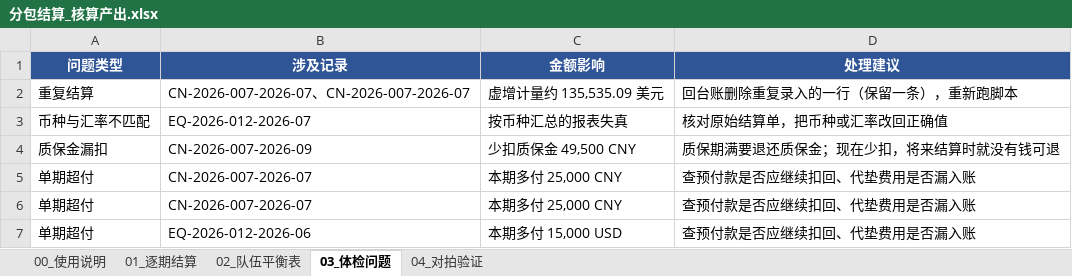
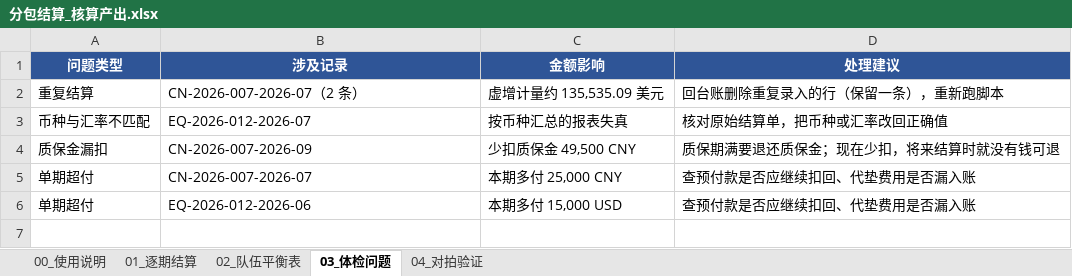
Before and after one commit to zhangs0109/python-learning, an Excel workbook: project/分包结算_核算产出.xlsx, sheet 03_体检问题, drawn as a sheet; values as stored, in another font and other column widths than the file's, no borders; the diff names each change by its address in the sheet, - before the commit and + after, or states it on an @@ line.

```diff
--- a/project/分包结算_核算产出.xlsx (sheet 03_体检问题)
+++ b/project/分包结算_核算产出.xlsx (sheet 03_体检问题)
-B2 (涉及记录): CN-2026-007-2026-07、CN-2026-007-2026-07
+B2 (涉及记录): CN-2026-007-2026-07（2 条）
-D2 (处理建议): 回台账删除重复录入的一行（保留一条），重新跑脚本
+D2 (处理建议): 回台账删除重复录入的行（保留一条），重新跑脚本
-row 5: 单期超付 | CN-2026-007-2026-07 | 本期多付 25,000 CNY | 查预付款是否应继续扣回、代垫费用是否漏入账
```
Also changed, not shown: 1 other file.
